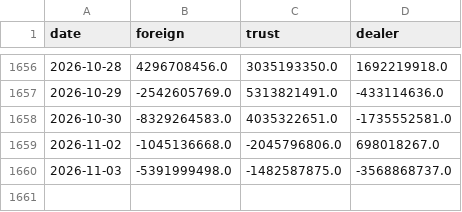
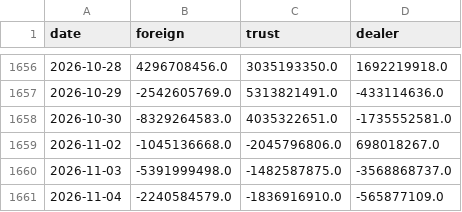
Before and after one commit to ebenezer61/ebenezer61.github.io, a CSV file: tools/macro/cache/tw_tpex.csv, drawn as a sheet; only a part is shown, gaps mark what is left out; the diff names each change by its address in the sheet, - before the commit and + after, or states it on an @@ line.

```diff
--- a/tools/macro/cache/tw_tpex.csv
+++ b/tools/macro/cache/tw_tpex.csv
+row 1661: 2026-11-04 | -2240584579.0 | -1836916910.0 | -565877109.0
```
Also changed, not shown: tools/macro/cache/hk_connect.csv, tools/macro/cache/tw_margin.csv, 7 other files.
